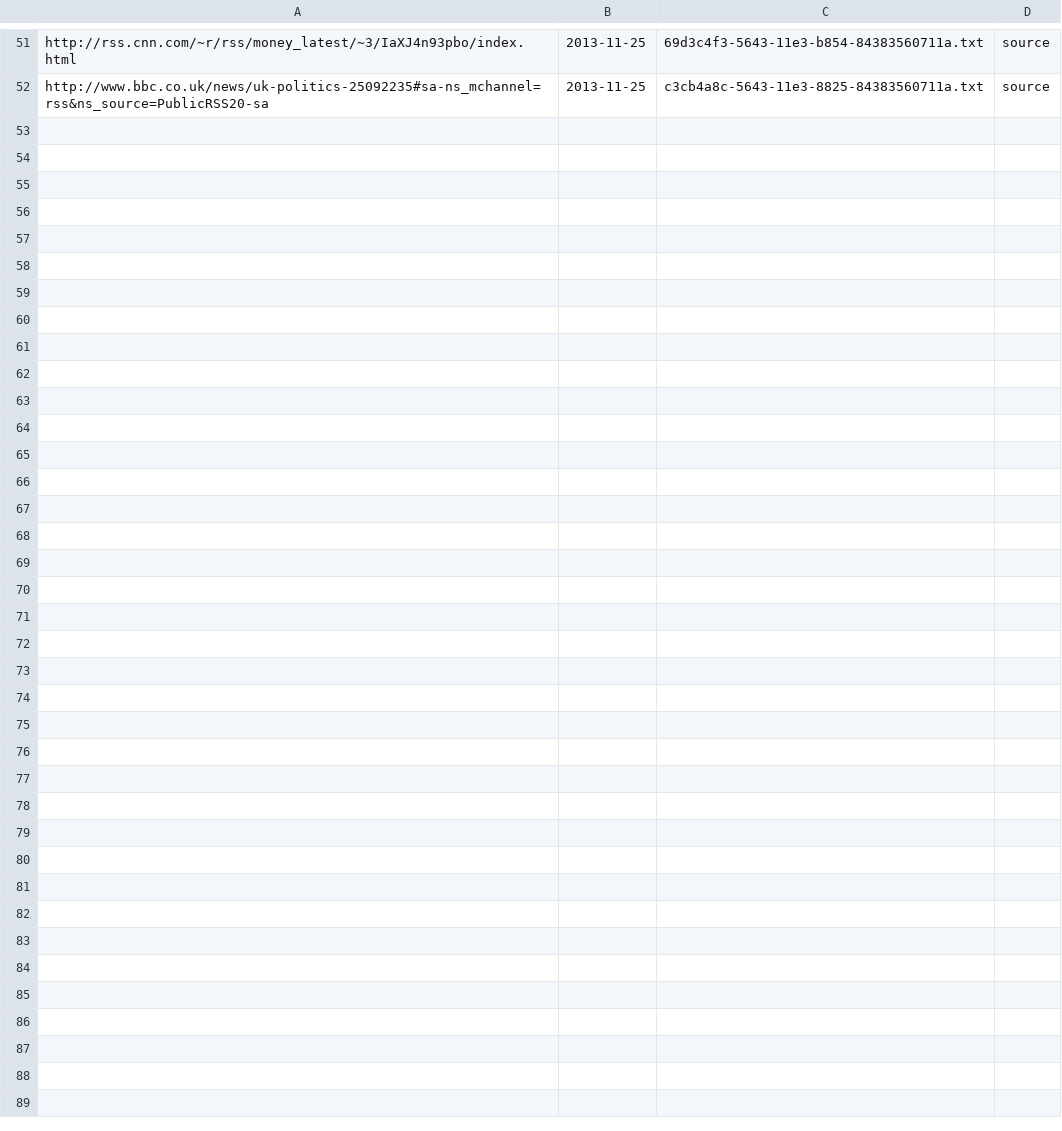
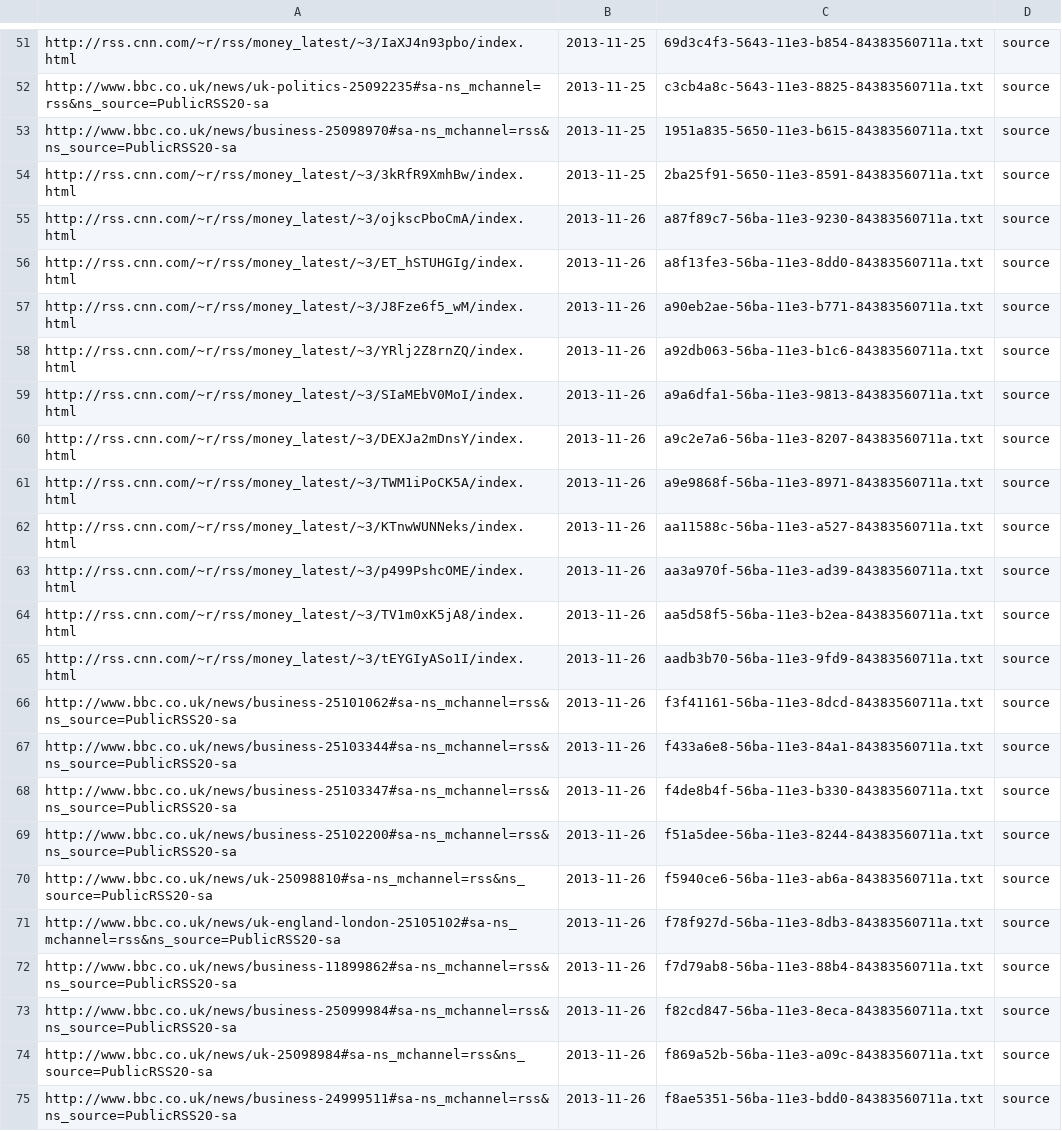
Before and after one commit to DaraBehjat/SentimentAnalysis, a CSV file: news/read_articles.csv, drawn as a sheet; only a part is shown, gaps mark what is left out; the diff names each change by its address in the sheet, - before the commit and + after, or states it on an @@ line.

Commit message:
Adding new articles 11/26

```diff
--- a/news/read_articles.csv
+++ b/news/read_articles.csv
+row 53: http://www.bbc.co.uk/news/business-25098970#sa-ns_mchannel=rss&ns_source=PublicRSS20-sa | 2013-11-25 | 1951a835-5650-11e3-b615-84383560711a.txt | source
+row 54: http://rss.cnn.com/~r/rss/money_latest/~3/3kRfR9XmhBw/index.html | 2013-11-25 | 2ba25f91-5650-11e3-8591-84383560711a.txt | source
+row 55: http://rss.cnn.com/~r/rss/money_latest/~3/ojkscPboCmA/index.html | 2013-11-26 | a87f89c7-56ba-11e3-9230-84383560711a.txt | source
+row 56: http://rss.cnn.com/~r/rss/money_latest/~3/ET_hSTUHGIg/index.html | 2013-11-26 | a8f13fe3-56ba-11e3-8dd0-84383560711a.txt | source
+row 57: http://rss.cnn.com/~r/rss/money_latest/~3/J8Fze6f5_wM/index.html | 2013-11-26 | a90eb2ae-56ba-11e3-b771-84383560711a.txt | source
+row 58: http://rss.cnn.com/~r/rss/money_latest/~3/YRlj2Z8rnZQ/index.html | 2013-11-26 | a92db063-56ba-11e3-b1c6-84383560711a.txt | source
+row 59: http://rss.cnn.com/~r/rss/money_latest/~3/SIaMEbV0MoI/index.html | 2013-11-26 | a9a6dfa1-56ba-11e3-9813-84383560711a.txt | source
+row 60: http://rss.cnn.com/~r/rss/money_latest/~3/DEXJa2mDnsY/index.html | 2013-11-26 | a9c2e7a6-56ba-11e3-8207-84383560711a.txt | source
+row 61: http://rss.cnn.com/~r/rss/money_latest/~3/TWM1iPoCK5A/index.html | 2013-11-26 | a9e9868f-56ba-11e3-8971-84383560711a.txt | source
+row 62: http://rss.cnn.com/~r/rss/money_latest/~3/KTnwWUNNeks/index.html | 2013-11-26 | aa11588c-56ba-11e3-a527-84383560711a.txt | source
+row 63: http://rss.cnn.com/~r/rss/money_latest/~3/p499PshcOME/index.html | 2013-11-26 | aa3a970f-56ba-11e3-ad39-84383560711a.txt | source
+row 64: http://rss.cnn.com/~r/rss/money_latest/~3/TV1m0xK5jA8/index.html | 2013-11-26 | aa5d58f5-56ba-11e3-b2ea-84383560711a.txt | source
+row 65: http://rss.cnn.com/~r/rss/money_latest/~3/tEYGIyASo1I/index.html | 2013-11-26 | aadb3b70-56ba-11e3-9fd9-84383560711a.txt | source
+row 66: http://www.bbc.co.uk/news/business-25101062#sa-ns_mchannel=rss&ns_source=PublicRSS20-sa | 2013-11-26 | f3f41161-56ba-11e3-8dcd-84383560711a.txt | source
+row 67: http://www.bbc.co.uk/news/business-25103344#sa-ns_mchannel=rss&ns_source=PublicRSS20-sa | 2013-11-26 | f433a6e8-56ba-11e3-84a1-84383560711a.txt | source
+row 68: http://www.bbc.co.uk/news/business-25103347#sa-ns_mchannel=rss&ns_source=PublicRSS20-sa | 2013-11-26 | f4de8b4f-56ba-11e3-b330-84383560711a.txt | source
+row 69: http://www.bbc.co.uk/news/business-25102200#sa-ns_mchannel=rss&ns_source=PublicRSS20-sa | 2013-11-26 | f51a5dee-56ba-11e3-8244-84383560711a.txt | source
+row 70: http://www.bbc.co.uk/news/uk-25098810#sa-ns_mchannel=rss&ns_source=PublicRSS20-sa | 2013-11-26 | f5940ce6-56ba-11e3-ab6a-84383560711a.txt | source
+row 71: http://www.bbc.co.uk/news/uk-england-london-25105102#sa-ns_mchannel=rss&ns_source=PublicRSS20-sa | 2013-11-26 | f78f927d-56ba-11e3-8db3-84383560711a.txt | source
+row 72: http://www.bbc.co.uk/news/business-11899862#sa-ns_mchannel=rss&ns_source=PublicRSS20-sa | 2013-11-26 | f7d79ab8-56ba-11e3-88b4-84383560711a.txt | source
+row 73: http://www.bbc.co.uk/news/business-25099984#sa-ns_mchannel=rss&ns_source=PublicRSS20-sa | 2013-11-26 | f82cd847-56ba-11e3-8eca-84383560711a.txt | source
+row 74: http://www.bbc.co.uk/news/uk-25098984#sa-ns_mchannel=rss&ns_source=PublicRSS20-sa | 2013-11-26 | f869a52b-56ba-11e3-a09c-84383560711a.txt | source
+row 75: http://www.bbc.co.uk/news/business-24999511#sa-ns_mchannel=rss&ns_source=PublicRSS20-sa | 2013-11-26 | f8ae5351-56ba-11e3-bdd0-84383560711a.txt | source
```
Also changed, not shown: 25 other files.
